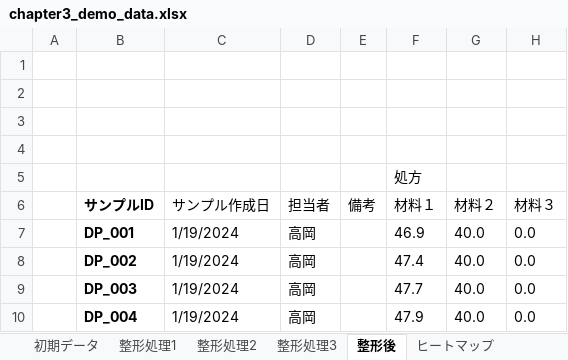
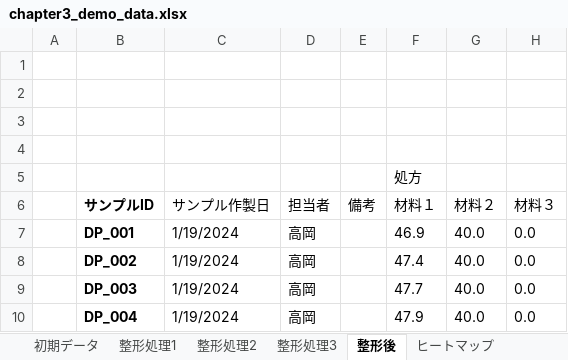
Before and after one commit to mipypf/practical-mi-guide, an Excel workbook: chapter3/input/chapter3_demo_data.xlsx, sheet 整形後, drawn as a sheet; only a part is shown; values as stored, in another font and other column widths than the file's, no borders; table styles not drawn; the diff names each change by its address in the sheet, - before the commit and + after, or states it on an @@ line.

```diff
--- a/chapter3/input/chapter3_demo_data.xlsx (sheet 整形後)
+++ b/chapter3/input/chapter3_demo_data.xlsx (sheet 整形後)
-C6: サンプル作成日
+C6: サンプル作製日
```
Also changed, not shown: sheet 整形処理2, sheet 初期データ, sheet 整形処理3, sheet 整形処理1, sheet 元データ, 9 other files.
